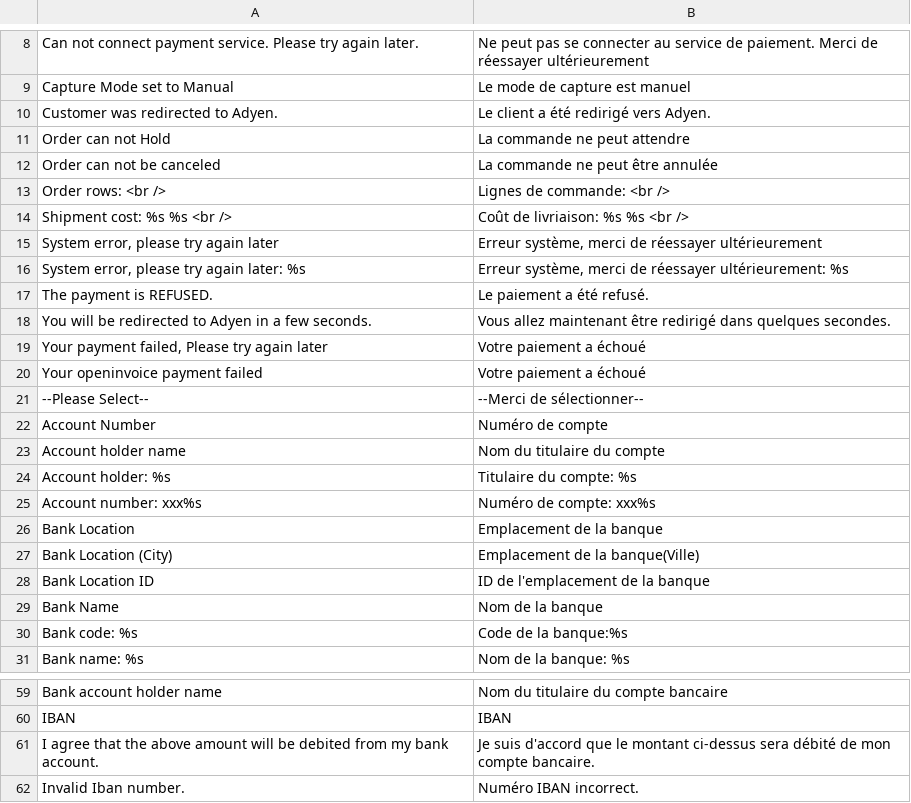
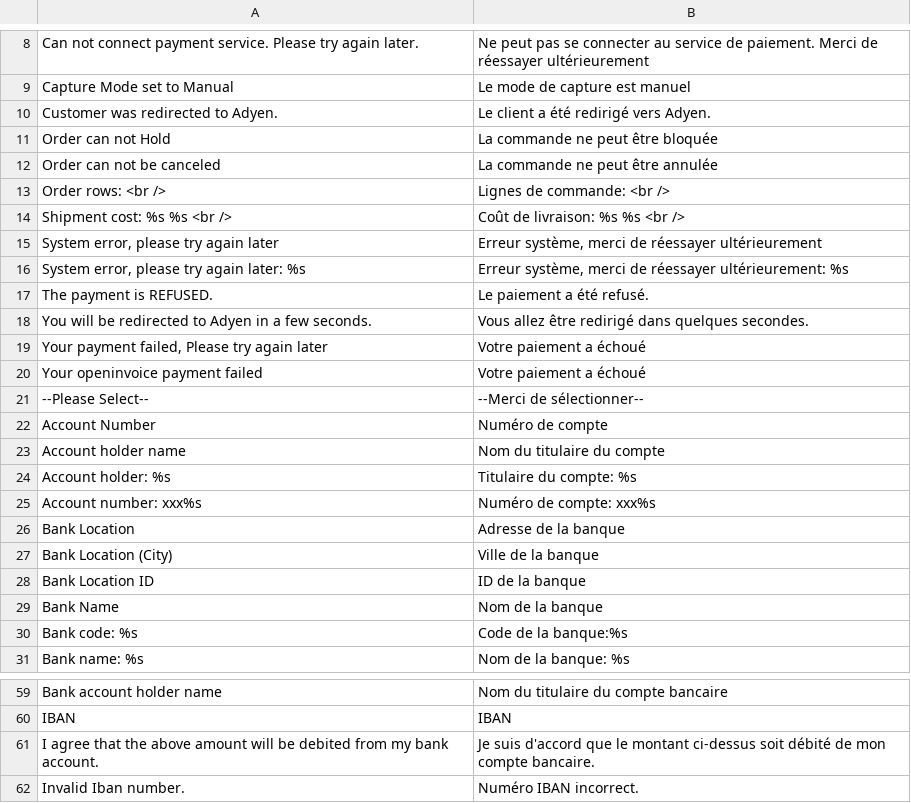
Before and after one commit to wardcapp/adyen-magento, a CSV file: app/locale/fr_FR/Adyen_Payment.csv, drawn as a sheet; only a part is shown, gaps mark what is left out.

Commit message:
[add] french translations

```diff
--- a/app/locale/fr_FR/Adyen_Payment.csv
+++ b/app/locale/fr_FR/Adyen_Payment.csv
@@ -10,6 +10,6 @@
 "Customer was redirected to Adyen.", "Le client a été redirigé vers Adyen."
-"Order can not Hold","La commande ne peut attendre"
+"Order can not Hold","La commande ne peut être bloquée"
 "Order can not be canceled", "La commande ne peut être annulée"
 "Order rows: <br />","Lignes de commande: <br />"
-"Shipment cost: %s %s <br />","Coût de livriaison: %s %s <br />"
+"Shipment cost: %s %s <br />","Coût de livraison: %s %s <br />"
 "System error, please try again later","Erreur système, merci de réessayer ultérieurement"
@@ -17,3 +17,3 @@
 "The payment is REFUSED.", "Le paiement a été refusé."
-"You will be redirected to Adyen in a few seconds.", "Vous allez maintenant être redirigé dans quelques secondes."
+"You will be redirected to Adyen in a few seconds.", "Vous allez être redirigé dans quelques secondes."
 "Your payment failed, Please try again later","Votre paiement a échoué"
@@ -25,5 +25,5 @@
 "Account number: xxx%s","Numéro de compte: xxx%s"
-"Bank Location","Emplacement de la banque"
-"Bank Location (City)","Emplacement de la banque(Ville)"
-"Bank Location ID","ID de l'emplacement de la banque"
+"Bank Location","Adresse de la banque"
+"Bank Location (City)","Ville de la banque"
+"Bank Location ID","ID de la banque"
 "Bank Name","Nom de la banque"
@@ -60,3 +60,3 @@
 "IBAN","IBAN"
-"I agree that the above amount will be debited from my bank account.", "Je suis d'accord que le montant ci-dessus sera débité de mon compte bancaire."
+"I agree that the above amount will be debited from my bank account.", "Je suis d'accord que le montant ci-dessus soit débité de mon compte bancaire."
 "Invalid Iban number.","Numéro IBAN incorrect."
```
